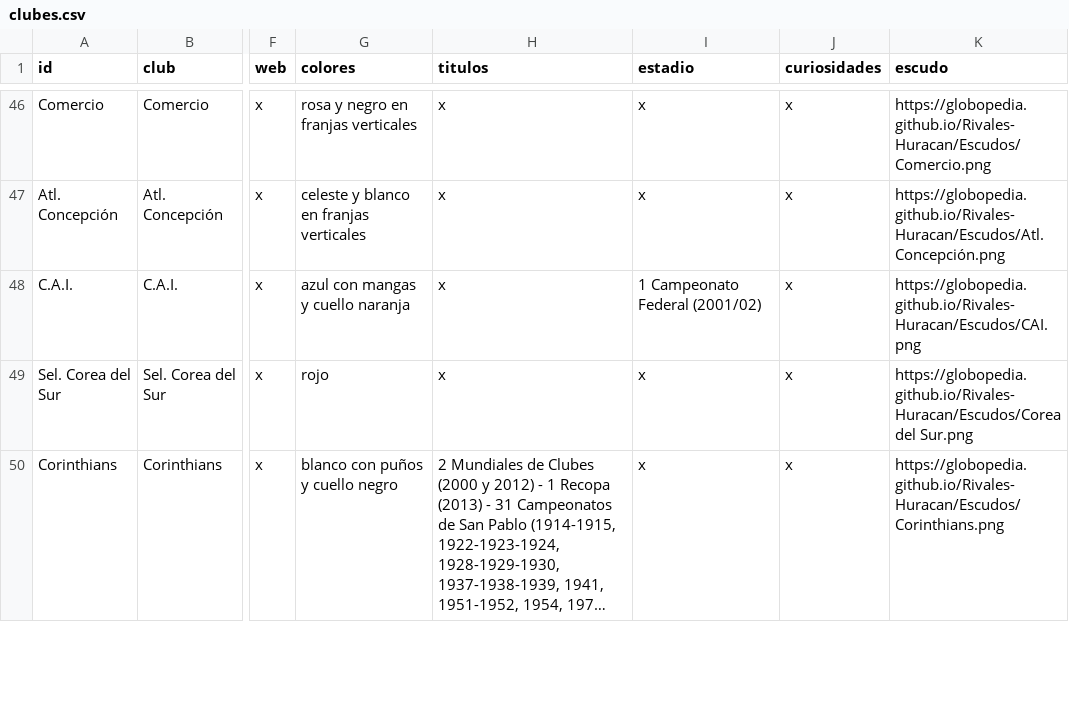
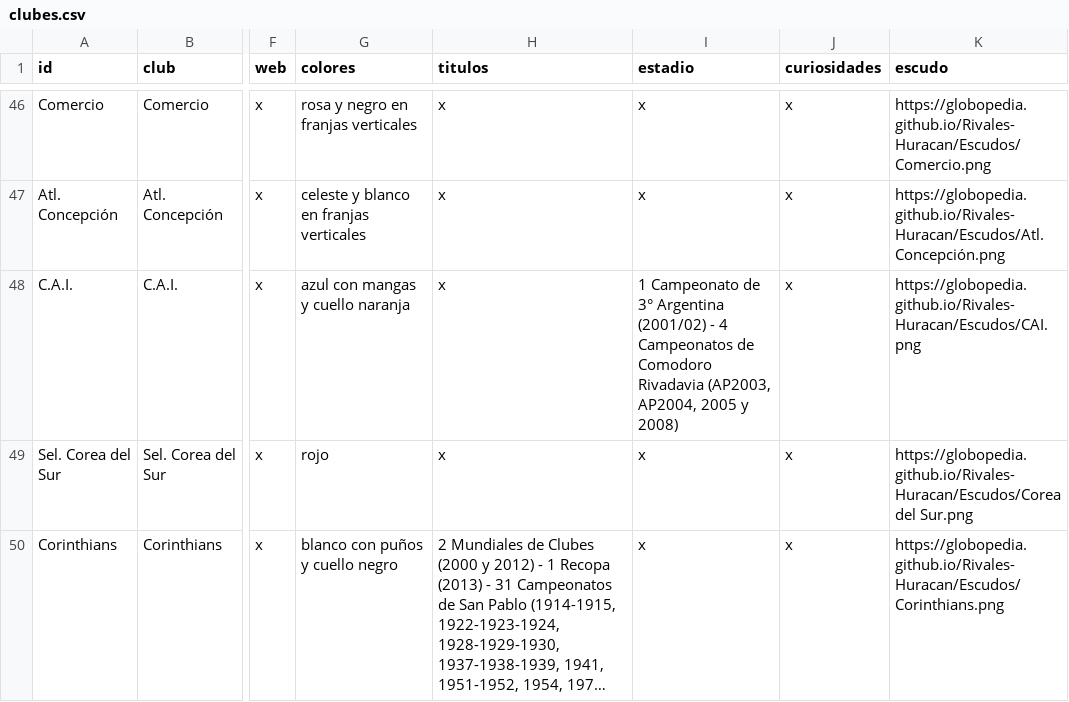
Before and after one commit to globopedia/Lubs, a CSV file: clubes.csv, drawn as a sheet; only a part is shown, gaps mark what is left out; long unchanged cells end in …; the diff covers the shown part only; the diff names each change by its address in the sheet, - before the commit and + after, or states it on an @@ line.

```diff
--- a/clubes.csv
+++ b/clubes.csv
-I48 (estadio): 1 Campeonato Federal (2001/02)
+I48 (estadio): 1 Campeonato de 3° Argentina (2001/02) - 4 Campeonatos de Comodoro Rivadavia (AP2003, AP2004, 2005 y 2008)
```
Also changed, not shown: 5 removed rows and 27 edited cells elsewhere in this file.
